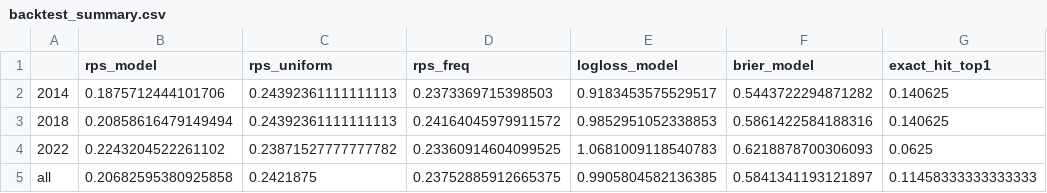
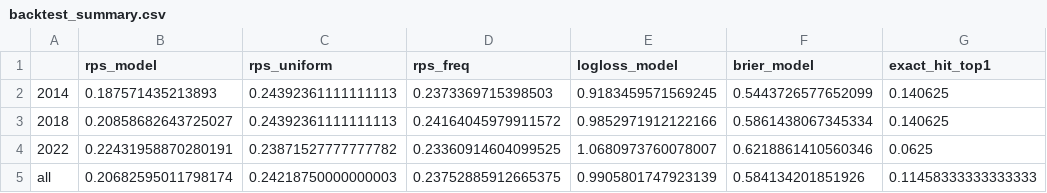
Before and after one commit to Simonchan25/worldcup-predict, a CSV file: outputs/backtest_summary.csv, drawn as a sheet; only a part is shown; the diff names each change by its address in the sheet, - before the commit and + after, or states it on an @@ line.

```diff
--- a/outputs/backtest_summary.csv
+++ b/outputs/backtest_summary.csv
-B2 (rps_model): 0.1875712444101706
+B2 (rps_model): 0.187571435213893
-E2 (logloss_model): 0.9183453575529517
+E2 (logloss_model): 0.9183459571569245
-F2 (brier_model): 0.5443722294871282
+F2 (brier_model): 0.5443726577652099
-B3 (rps_model): 0.20858616479149494
+B3 (rps_model): 0.20858682643725027
-E3 (logloss_model): 0.9852951052338853
+E3 (logloss_model): 0.9852971912122166
-F3 (brier_model): 0.5861422584188316
+F3 (brier_model): 0.5861438067345334
-B4 (rps_model): 0.2243204522261102
+B4 (rps_model): 0.22431958870280191
-E4 (logloss_model): 1.0681009118540783
+E4 (logloss_model): 1.0680973760078007
-F4 (brier_model): 0.6218878700306093
+F4 (brier_model): 0.6218861410560346
-B5 (rps_model): 0.20682595380925858
+B5 (rps_model): 0.20682595011798174
-C5 (rps_uniform): 0.2421875
+C5 (rps_uniform): 0.24218750000000003
-E5 (logloss_model): 0.9905804582136385
+E5 (logloss_model): 0.9905801747923139
-F5 (brier_model): 0.5841341193121897
+F5 (brier_model): 0.584134201851926
```
Also changed, not shown: outputs/advancement.csv, outputs/backtest_matches.csv, 13 other files.
